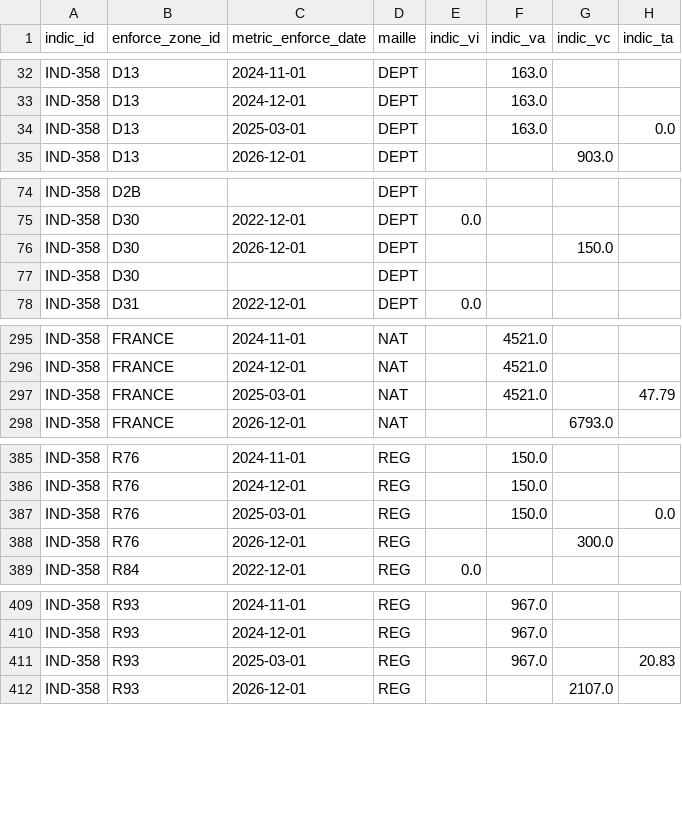
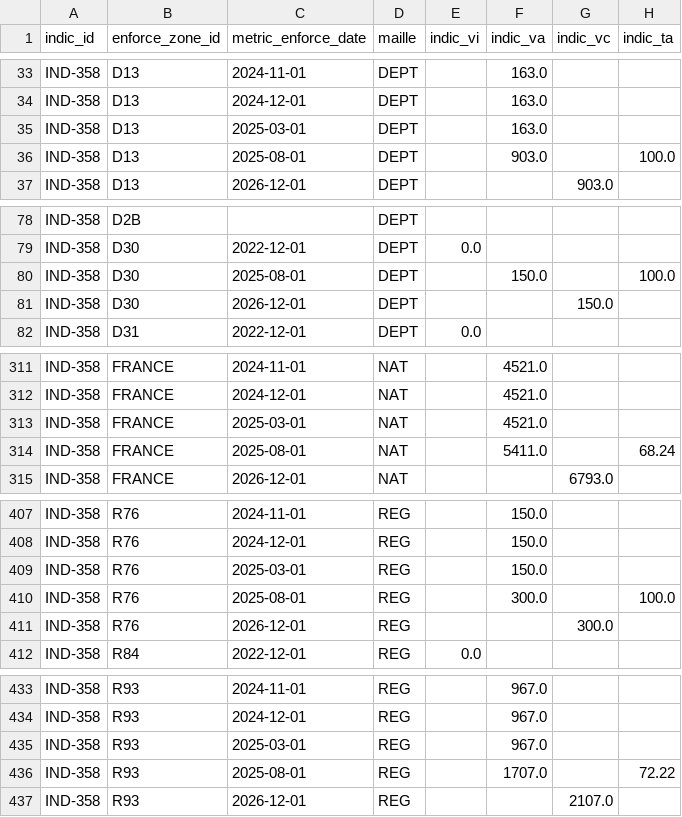
Before and after one commit to DITP-pilotage/barometre-resultats, a CSV file: data/ind-358.csv, drawn as a sheet; only a part is shown, gaps mark what is left out; the diff covers the shown part only.

```diff
--- a/data/ind-358.csv
+++ b/data/ind-358.csv
@@ -33,3 +34,4 @@ IND-358,D13,2024-11-01,DEPT,,163.0,,
 IND-358,D13,2024-12-01,DEPT,,163.0,,
-IND-358,D13,2025-03-01,DEPT,,163.0,,0.0
+IND-358,D13,2025-03-01,DEPT,,163.0,,
+IND-358,D13,2025-08-01,DEPT,,903.0,,100.0
 IND-358,D13,2026-12-01,DEPT,,,903.0,
@@ -75,4 +79,4 @@ IND-358,D2B,,DEPT,,,,
 IND-358,D30,2022-12-01,DEPT,0.0,,,
+IND-358,D30,2025-08-01,DEPT,,150.0,,100.0
 IND-358,D30,2026-12-01,DEPT,,,150.0,
-IND-358,D30,,DEPT,,,,
 IND-358,D31,2022-12-01,DEPT,0.0,,,
@@ -296,3 +312,4 @@ IND-358,FRANCE,2024-11-01,NAT,,4521.0,,
 IND-358,FRANCE,2024-12-01,NAT,,4521.0,,
-IND-358,FRANCE,2025-03-01,NAT,,4521.0,,47.79
+IND-358,FRANCE,2025-03-01,NAT,,4521.0,,
+IND-358,FRANCE,2025-08-01,NAT,,5411.0,,68.24
 IND-358,FRANCE,2026-12-01,NAT,,,6793.0,
@@ -386,3 +408,4 @@ IND-358,R76,2024-11-01,REG,,150.0,,
 IND-358,R76,2024-12-01,REG,,150.0,,
-IND-358,R76,2025-03-01,REG,,150.0,,0.0
+IND-358,R76,2025-03-01,REG,,150.0,,
+IND-358,R76,2025-08-01,REG,,300.0,,100.0
 IND-358,R76,2026-12-01,REG,,,300.0,
@@ -410,3 +434,4 @@ IND-358,R93,2024-11-01,REG,,967.0,,
 IND-358,R93,2024-12-01,REG,,967.0,,
-IND-358,R93,2025-03-01,REG,,967.0,,20.83
+IND-358,R93,2025-03-01,REG,,967.0,,
+IND-358,R93,2025-08-01,REG,,1707.0,,72.22
 IND-358,R93,2026-12-01,REG,,,2107.0,
```
Also changed, not shown: 21 added rows and 21 edited cells elsewhere in this file, data/ind-232.csv, data/ind-246.csv, 2 other files.
